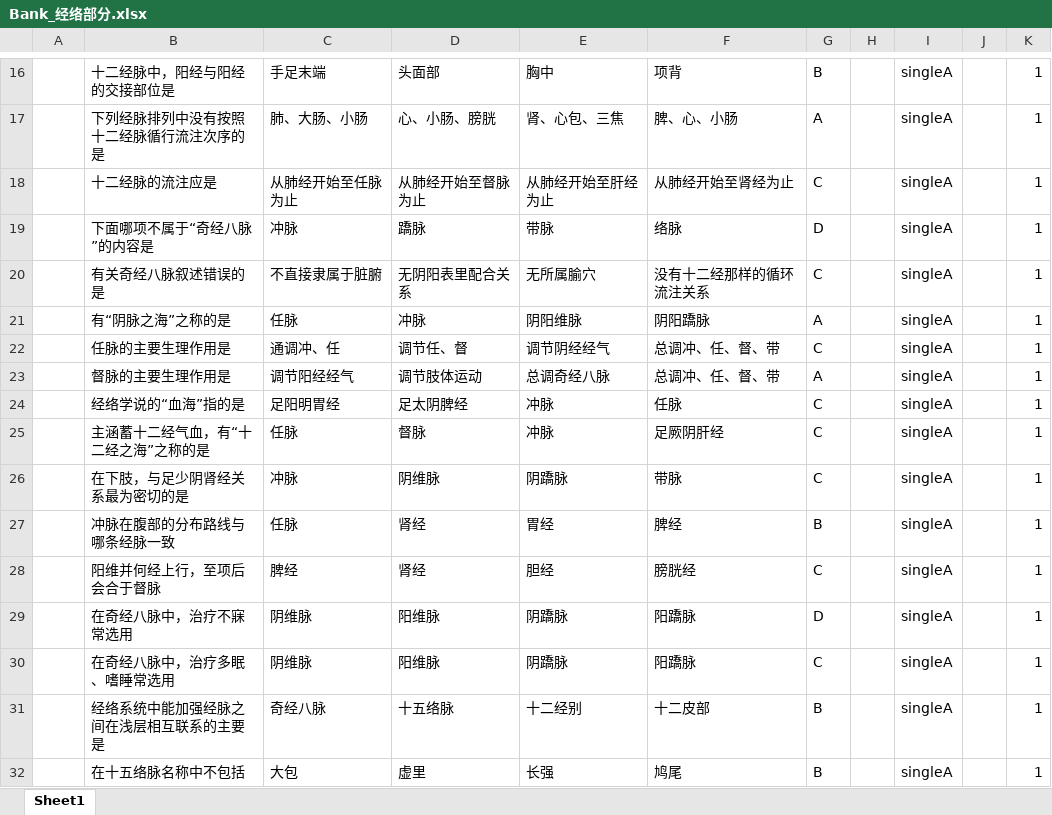
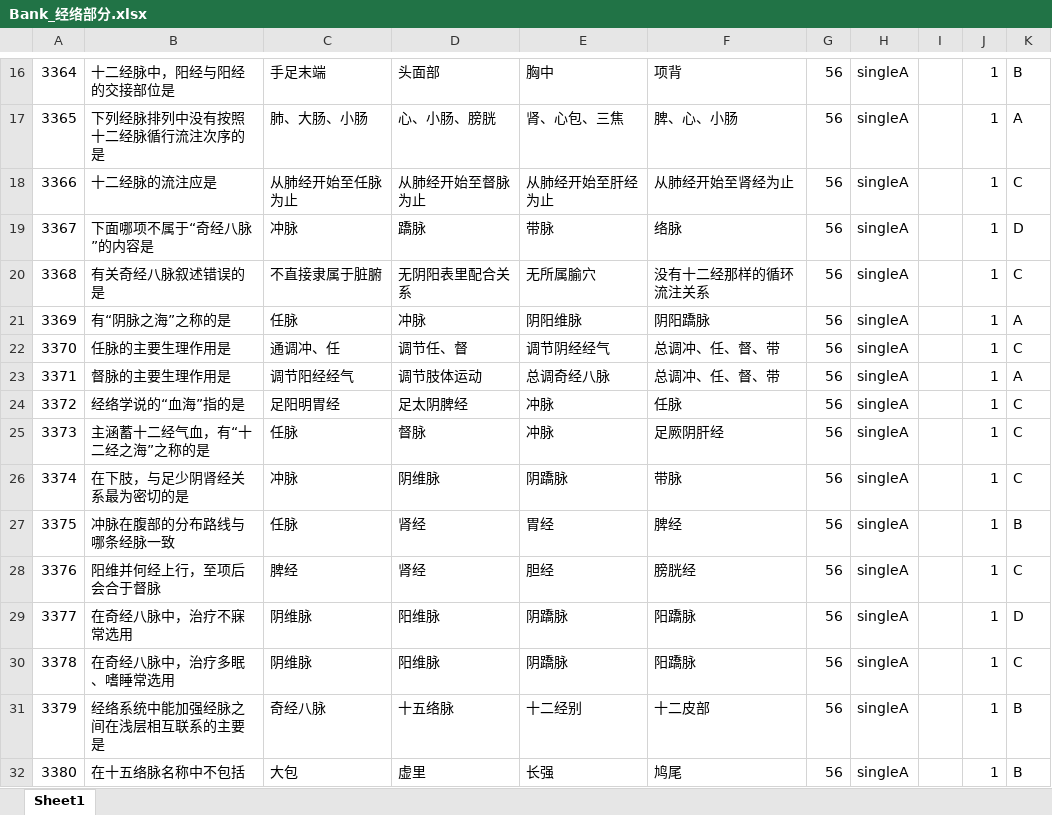
Before and after one commit to BillEliot/HNUCM-Wall, an Excel workbook: Bank/针灸/Bank_经络部分.xlsx, sheet Sheet1, drawn as a sheet; only a part is shown, gaps mark what is left out; values as stored, in another font and other column widths than the file's, no borders; removed rows and columns are numbered as before the commit, all else as after; the diff covers the shown part only; the diff names each change by its address in the sheet, - before the commit and + after, or states it on an @@ line.

```diff
--- a/Bank/针灸/Bank_经络部分.xlsx (sheet Sheet1)
+++ b/Bank/针灸/Bank_经络部分.xlsx (sheet Sheet1)
-column H, empty
-column J, empty
+column I, empty
+column K, rows 16-32: B | A | C | D | C | A | C | A | C | C | C | B | C | D | C | B | B
-A16: (empty)
+A16: 3364
-G16: B
+G16: 56
-A17: (empty)
+A17: 3365
-G17: A
+G17: 56
-A18: (empty)
+A18: 3366
-G18: C
+G18: 56
-A19: (empty)
+A19: 3367
-G19: D
+G19: 56
-A20: (empty)
+A20: 3368
-G20: C
+G20: 56
-A21: (empty)
+A21: 3369
-G21: A
+G21: 56
-A22: (empty)
+A22: 3370
-G22: C
+G22: 56
-A23: (empty)
+A23: 3371
-G23: A
+G23: 56
-A24: (empty)
+A24: 3372
-G24:G26: C
+G24:G26: 56
-A25: (empty)
+A25: 3373
-A26: (empty)
+A26: 3374
-A27: (empty)
+A27: 3375
-G27: B
+G27: 56
-A28: (empty)
+A28: 3376
-G28: C
+G28: 56
-A29: (empty)
+A29: 3377
-G29: D
+G29: 56
-A30: (empty)
+A30: 3378
-G30: C
+G30: 56
-A31: (empty)
+A31: 3379
-G31:G32: B
+G31:G32: 56
-A32: (empty)
+A32: 3380
```
Also changed, not shown: 127 added rows and 242 edited cells elsewhere in this sheet, Bank/中医内科学/模拟卷/Bank_20模拟卷之一.xlsx, Bank/中医内科学/模拟卷/Bank_20模拟卷之三.xlsx, 20 other files.
